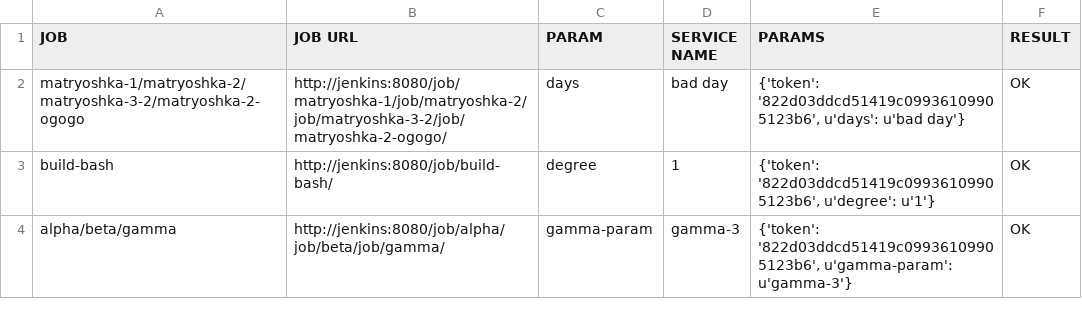
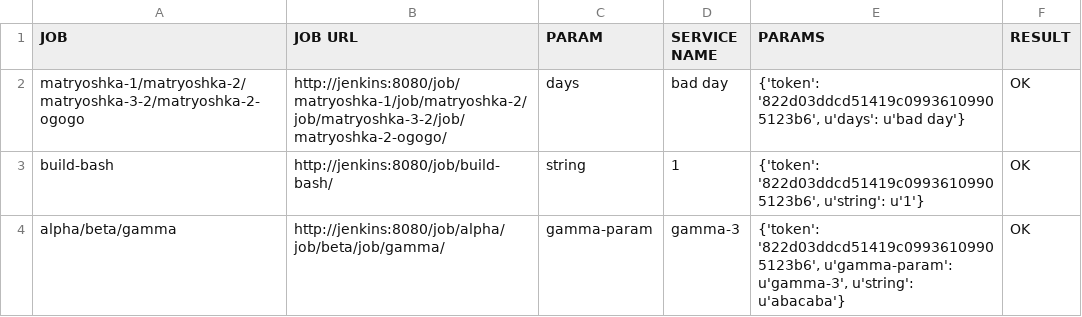
Before and after one commit to akhmanova/jenkinsMindMap, a CSV file: queue.csv, drawn as a sheet.

Commit message:
new files

```diff
--- a/queue.csv
+++ b/queue.csv
@@ -2,3 +2,3 @@ JOB,JOB URL,PARAM,SERVICE NAME,PARAMS,RESULT
 matryoshka-1/matryoshka-2/matryoshka-3-2/matryoshka-2-ogogo,http://jenkins:8080/job/matryoshka-1/job/matryoshka-2/job/matryoshka-3-2/job/matryoshka-2-ogogo/,days,bad day,"{'token': '822d03ddcd51419c09936109905123b6', u'days': u'bad day'}",OK
-build-bash,http://jenkins:8080/job/build-bash/,degree,1,"{'token': '822d03ddcd51419c09936109905123b6', u'degree': u'1'}",OK
-alpha/beta/gamma,http://jenkins:8080/job/alpha/job/beta/job/gamma/,gamma-param,gamma-3,"{'token': '822d03ddcd51419c09936109905123b6', u'gamma-param': u'gamma-3'}",OK
+build-bash,http://jenkins:8080/job/build-bash/,string,1,"{'token': '822d03ddcd51419c09936109905123b6', u'string': u'1'}",OK
+alpha/beta/gamma,http://jenkins:8080/job/alpha/job/beta/job/gamma/,gamma-param,gamma-3,"{'token': '822d03ddcd51419c09936109905123b6', u'gamma-param': u'gamma-3', u'string': u'abacaba'}",OK
```
